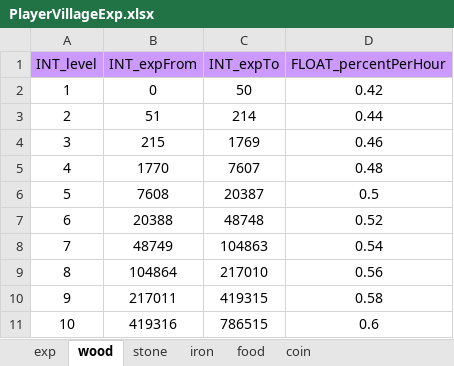
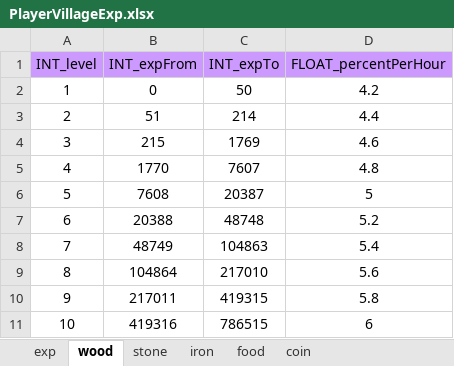
Before and after one commit to ModunZhang/kod_client, an Excel workbook: gameData/shared/PlayerVillageExp.xlsx, sheet wood, drawn as a sheet; values as stored, in another font and other column widths than the file's, no borders; the diff names each change by its address in the sheet, - before the commit and + after, or states it on an @@ line.

```diff
--- a/gameData/shared/PlayerVillageExp.xlsx (sheet wood)
+++ b/gameData/shared/PlayerVillageExp.xlsx (sheet wood)
-D2 (FLOAT_percentPerHour): 0.42
+D2 (FLOAT_percentPerHour): 4.2
-D3 (FLOAT_percentPerHour): 0.44
+D3 (FLOAT_percentPerHour): 4.4
-D4 (FLOAT_percentPerHour): 0.46
+D4 (FLOAT_percentPerHour): 4.6
-D5 (FLOAT_percentPerHour): 0.48
+D5 (FLOAT_percentPerHour): 4.8
-D6 (FLOAT_percentPerHour): 0.5
+D6 (FLOAT_percentPerHour): 5
-D7 (FLOAT_percentPerHour): 0.52
+D7 (FLOAT_percentPerHour): 5.2
-D8 (FLOAT_percentPerHour): 0.54
+D8 (FLOAT_percentPerHour): 5.4
-D9 (FLOAT_percentPerHour): 0.56
+D9 (FLOAT_percentPerHour): 5.6
-D10 (FLOAT_percentPerHour): 0.58
+D10 (FLOAT_percentPerHour): 5.8
-D11 (FLOAT_percentPerHour): 0.6
+D11 (FLOAT_percentPerHour): 6
```
Also changed, not shown: gameData/shared/Errors.xlsx, 2 other files.
